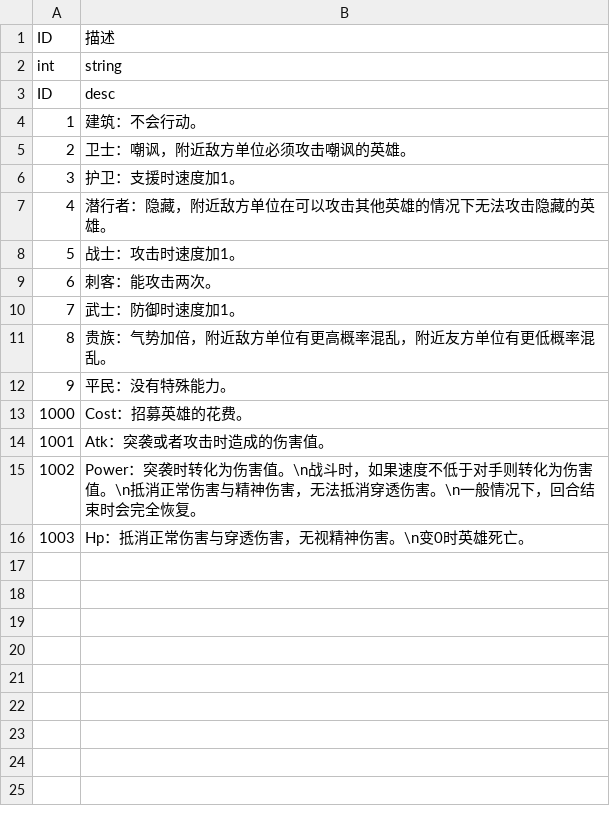
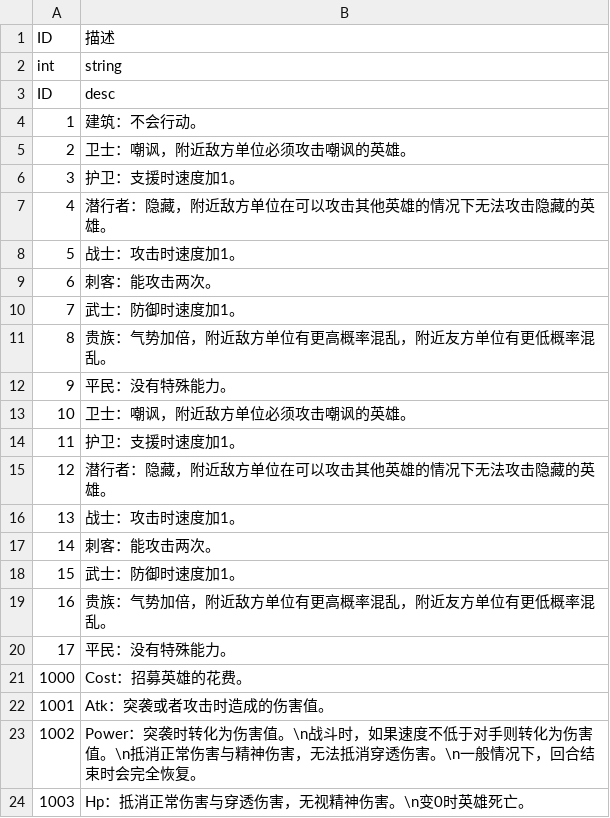
Before and after one commit to PenpenLi/FinalWar_data, a CSV file: csv/desc.csv, drawn as a sheet.

```diff
--- a/csv/desc.csv
+++ b/csv/desc.csv
@@ -12,2 +12,10 @@ ID,desc
 9,平民：没有特殊能力。
+10,卫士：嘲讽，附近敌方单位必须攻击嘲讽的英雄。
+11,护卫：支援时速度加1。
+12,潜行者：隐藏，附近敌方单位在可以攻击其他英雄的情况下无法攻击隐藏的英雄。
+13,战士：攻击时速度加1。
+14,刺客：能攻击两次。
+15,武士：防御时速度加1。
+16,贵族：气势加倍，附近敌方单位有更高概率混乱，附近友方单位有更低概率混乱。
+17,平民：没有特殊能力。
 1000,Cost：招募英雄的花费。
```
Also changed, not shown: csv/hero.csv, csv/testCards.csv, 2 other files.
